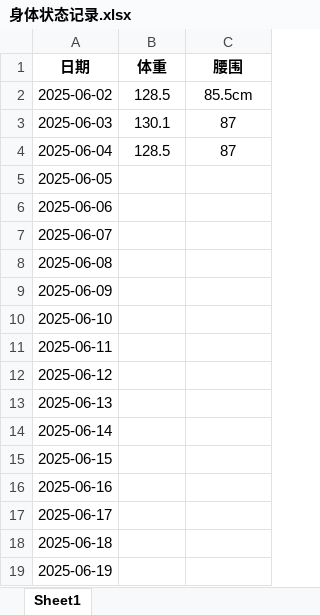
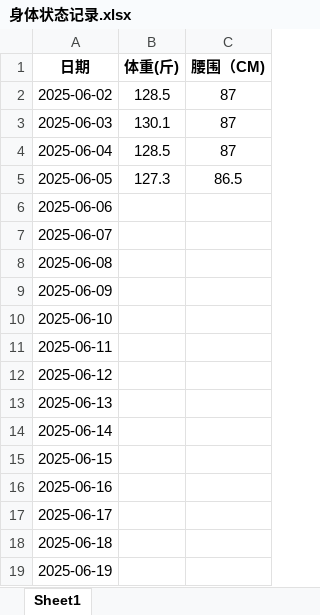
Before and after one commit to faguidiba/wujiazhai, an Excel workbook: 身体状态记录.xlsx, sheet Sheet1, drawn as a sheet; values as stored, in another font and other column widths than the file's, no borders; the diff names each change by its address in the sheet, - before the commit and + after, or states it on an @@ line.

Commit message:
20250605记录

```diff
--- a/身体状态记录.xlsx (sheet Sheet1)
+++ b/身体状态记录.xlsx (sheet Sheet1)
-B1: 体重
+B1: 体重(斤)
-C1: 腰围
+C1: 腰围（CM)
-C2 (腰围（CM)): 85.5cm
+C2 (腰围（CM)): 87
-B5 (体重(斤)): (empty)
+B5 (体重(斤)): 127.3
-C5 (腰围（CM)): (empty)
+C5 (腰围（CM)): 86.5
```
